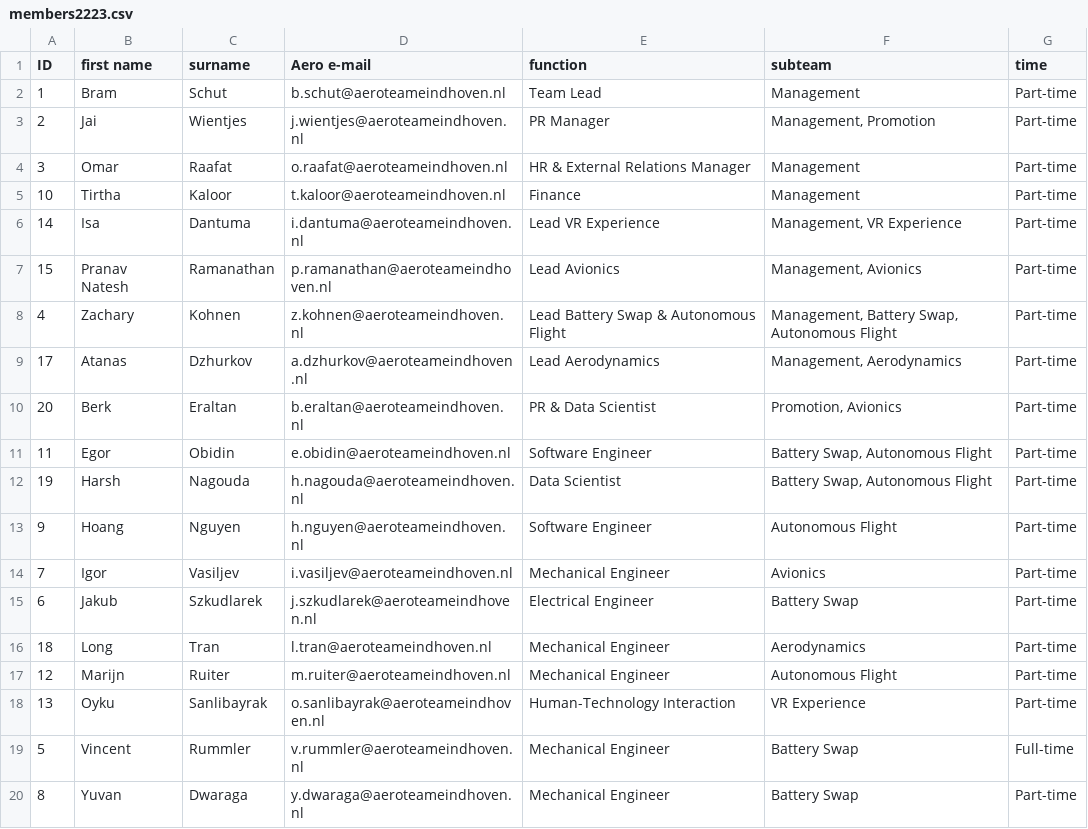
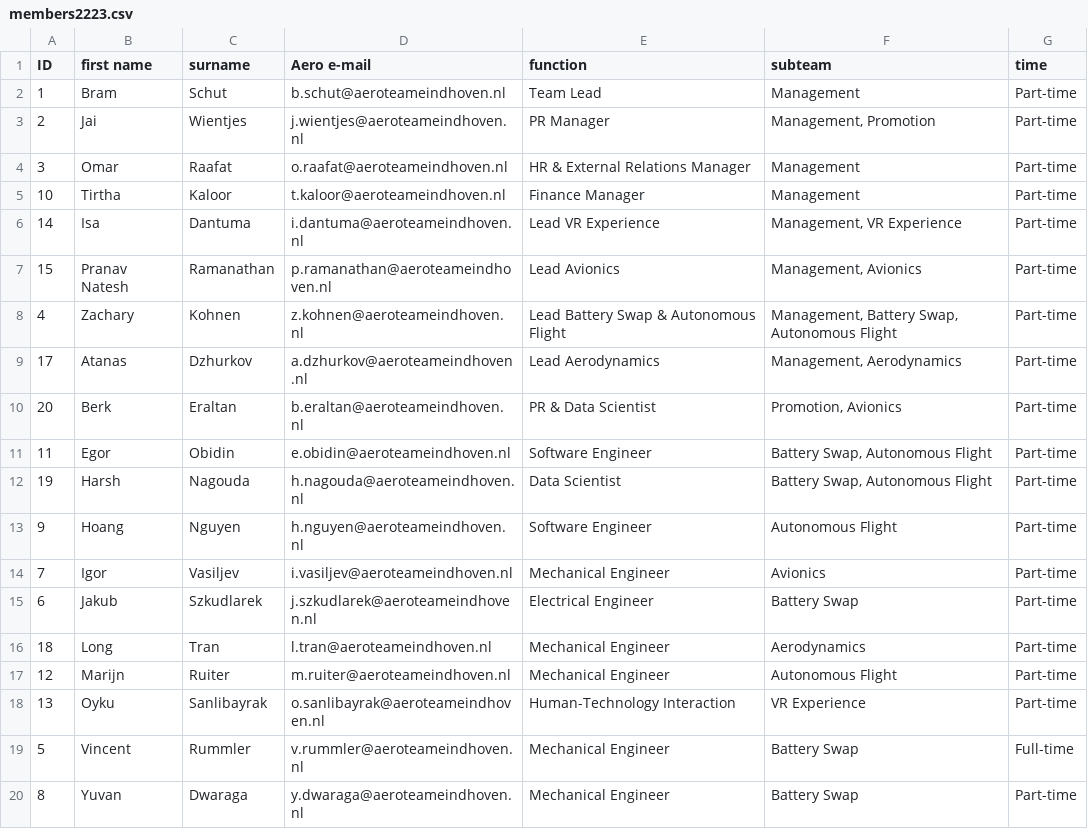
Before and after one commit to aeroteameindhoven/website, a CSV file: src/data/members2223.csv, drawn as a sheet.

Commit message:
Finance MANAGER

```diff
--- a/src/data/members2223.csv
+++ b/src/data/members2223.csv
@@ -4,3 +4,3 @@ ID,first name,surname,Aero e-mail,function,subteam,time
 3,Omar,Raafat,o.raafat@aeroteameindhoven.nl,HR & External Relations Manager,Management,Part-time
-10,Tirtha ,Kaloor,t.kaloor@aeroteameindhoven.nl,Finance,Management,Part-time
+10,Tirtha,Kaloor,t.kaloor@aeroteameindhoven.nl,Finance Manager,Management,Part-time
 14,Isa,Dantuma,i.dantuma@aeroteameindhoven.nl,Lead VR Experience,"Management, VR Experience",Part-time
```
